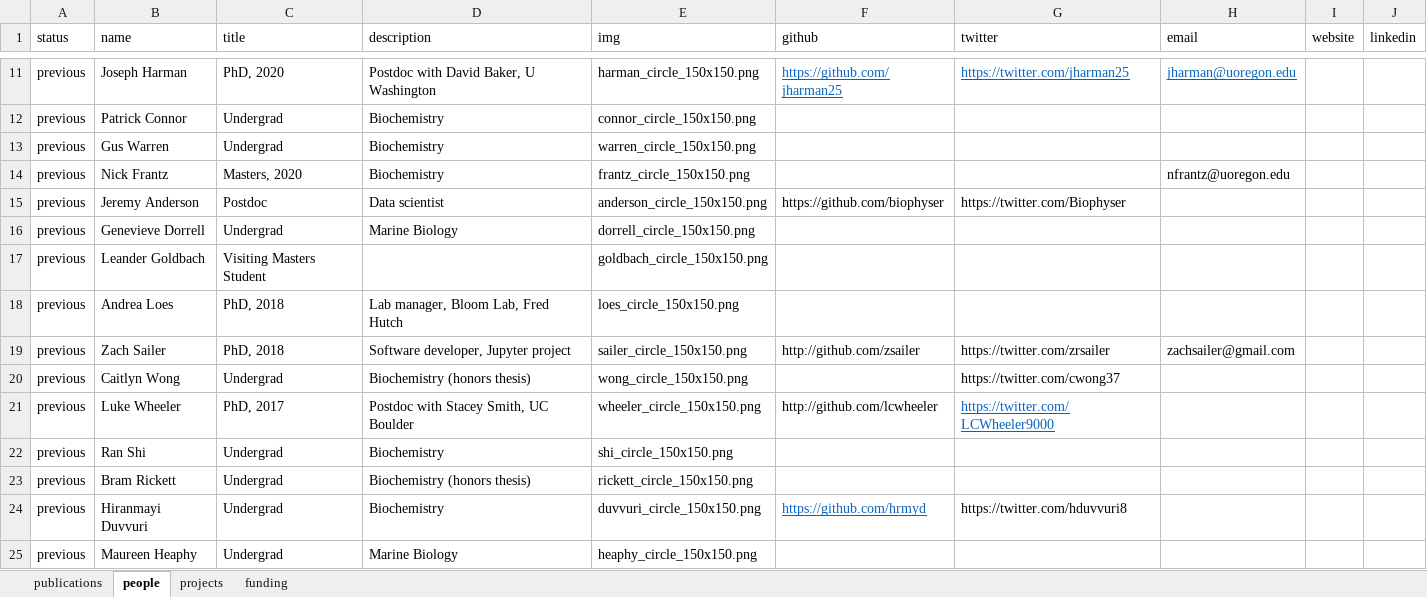
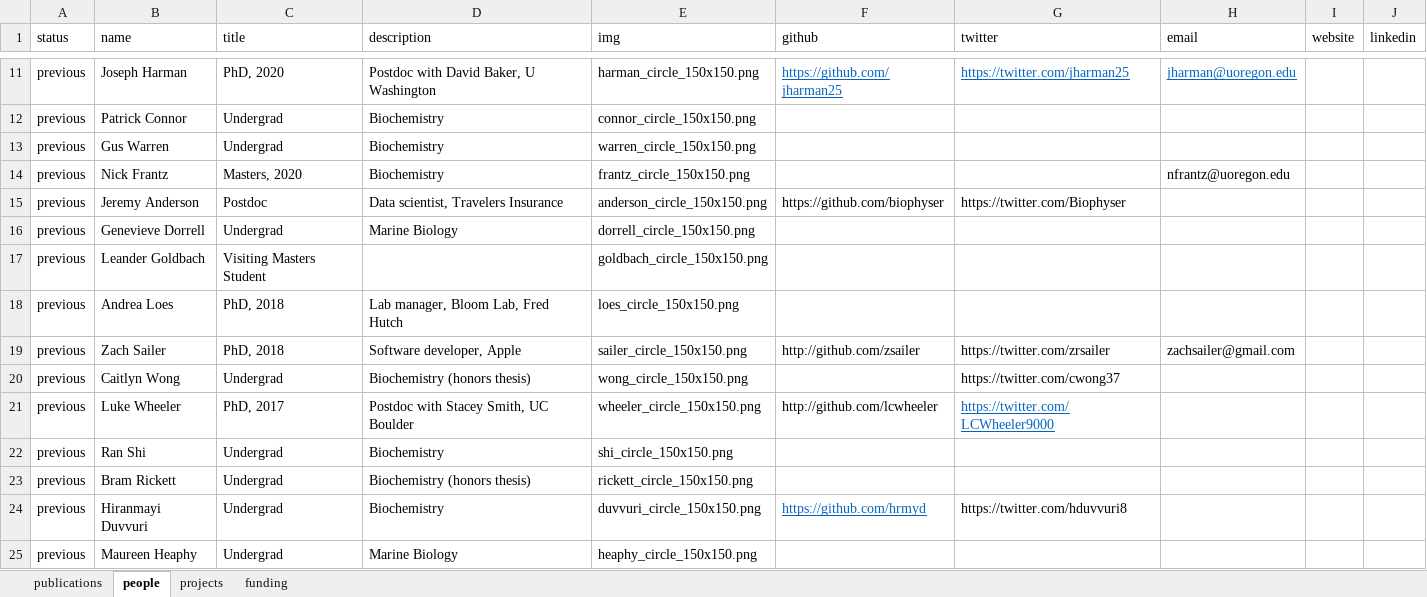
Before and after one commit to harmslab/website, an Excel workbook: source/pages.xlsx, sheet people, drawn as a sheet; only a part is shown, gaps mark what is left out; values as stored, in another font and other column widths than the file's, no borders; the diff names each change by its address in the sheet, - before the commit and + after, or states it on an @@ line.

```diff
--- a/source/pages.xlsx (sheet people)
+++ b/source/pages.xlsx (sheet people)
-D15 (description): Data scientist
+D15 (description): Data scientist, Travelers Insurance
-D19 (description): Software developer, Jupyter project
+D19 (description): Software developer, Apple
```
Also changed, not shown: 7 other files.
